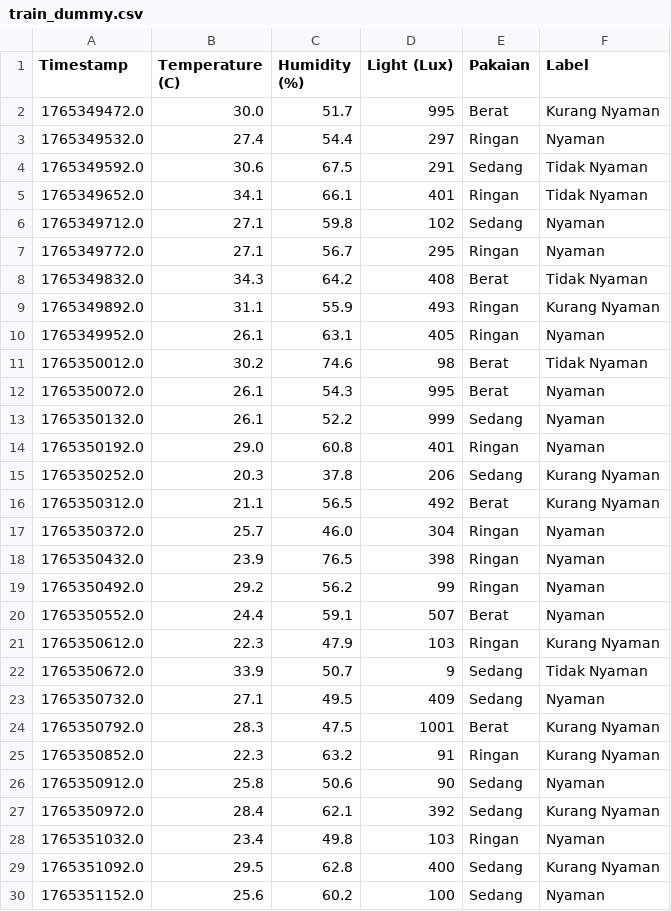
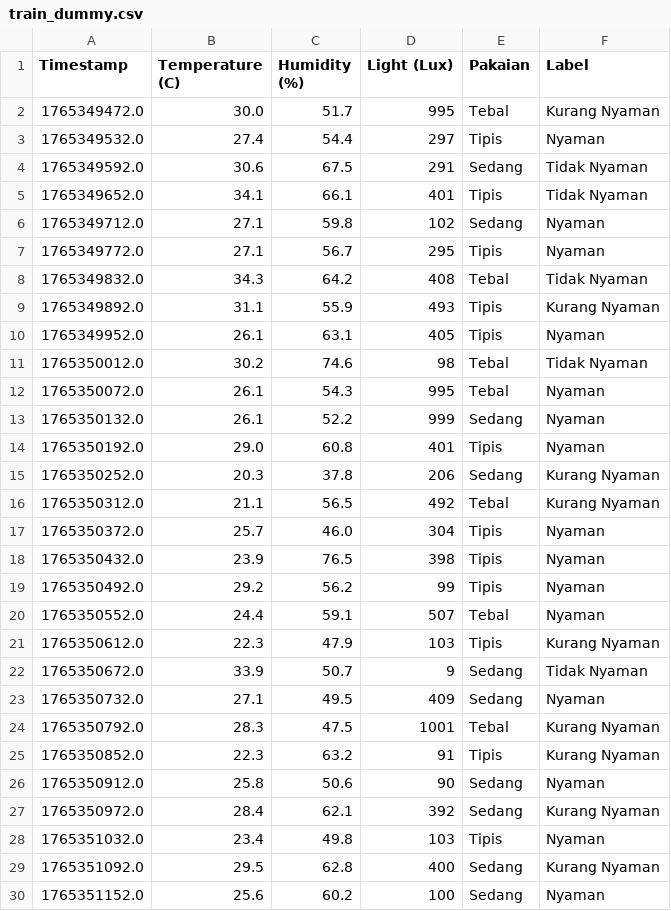
Before and after one commit to Rusmn/SIC7_SMART-WELLNESS-AND-STUDY-COMPANION, a CSV file: data/train_dummy.csv, drawn as a sheet; only a part is shown; the diff covers the shown part only.

```diff
--- a/data/train_dummy.csv
+++ b/data/train_dummy.csv
@@ -1,29 +1,29 @@
 Timestamp,Temperature (C),Humidity (%),Light (Lux),Pakaian,Label
-1765349472.0,30.0,51.7,995,Berat,Kurang Nyaman
-1765349532.0,27.4,54.4,297,Ringan,Nyaman
+1765349472.0,30.0,51.7,995,Tebal,Kurang Nyaman
+1765349532.0,27.4,54.4,297,Tipis,Nyaman
 1765349592.0,30.6,67.5,291,Sedang,Tidak Nyaman
-1765349652.0,34.1,66.1,401,Ringan,Tidak Nyaman
+1765349652.0,34.1,66.1,401,Tipis,Tidak Nyaman
 1765349712.0,27.1,59.8,102,Sedang,Nyaman
-1765349772.0,27.1,56.7,295,Ringan,Nyaman
-1765349832.0,34.3,64.2,408,Berat,Tidak Nyaman
-1765349892.0,31.1,55.9,493,Ringan,Kurang Nyaman
-1765349952.0,26.1,63.1,405,Ringan,Nyaman
-1765350012.0,30.2,74.6,98,Berat,Tidak Nyaman
-1765350072.0,26.1,54.3,995,Berat,Nyaman
+1765349772.0,27.1,56.7,295,Tipis,Nyaman
+1765349832.0,34.3,64.2,408,Tebal,Tidak Nyaman
+1765349892.0,31.1,55.9,493,Tipis,Kurang Nyaman
+1765349952.0,26.1,63.1,405,Tipis,Nyaman
+1765350012.0,30.2,74.6,98,Tebal,Tidak Nyaman
+1765350072.0,26.1,54.3,995,Tebal,Nyaman
 1765350132.0,26.1,52.2,999,Sedang,Nyaman
-1765350192.0,29.0,60.8,401,Ringan,Nyaman
+1765350192.0,29.0,60.8,401,Tipis,Nyaman
 1765350252.0,20.3,37.8,206,Sedang,Kurang Nyaman
-1765350312.0,21.1,56.5,492,Berat,Kurang Nyaman
-1765350372.0,25.7,46.0,304,Ringan,Nyaman
-1765350432.0,23.9,76.5,398,Ringan,Nyaman
-1765350492.0,29.2,56.2,99,Ringan,Nyaman
-1765350552.0,24.4,59.1,507,Berat,Nyaman
-1765350612.0,22.3,47.9,103,Ringan,Kurang Nyaman
+1765350312.0,21.1,56.5,492,Tebal,Kurang Nyaman
+1765350372.0,25.7,46.0,304,Tipis,Nyaman
+1765350432.0,23.9,76.5,398,Tipis,Nyaman
+1765350492.0,29.2,56.2,99,Tipis,Nyaman
+1765350552.0,24.4,59.1,507,Tebal,Nyaman
+1765350612.0,22.3,47.9,103,Tipis,Kurang Nyaman
 1765350672.0,33.9,50.7,9,Sedang,Tidak Nyaman
 1765350732.0,27.1,49.5,409,Sedang,Nyaman
-1765350792.0,28.3,47.5,1001,Berat,Kurang Nyaman
-1765350852.0,22.3,63.2,91,Ringan,Kurang Nyaman
+1765350792.0,28.3,47.5,1001,Tebal,Kurang Nyaman
+1765350852.0,22.3,63.2,91,Tipis,Kurang Nyaman
 1765350912.0,25.8,50.6,90,Sedang,Nyaman
 1765350972.0,28.4,62.1,392,Sedang,Kurang Nyaman
-1765351032.0,23.4,49.8,103,Ringan,Nyaman
+1765351032.0,23.4,49.8,103,Tipis,Nyaman
 1765351092.0,29.5,62.8,400,Sedang,Kurang Nyaman
```
Also changed, not shown: 162 edited cells elsewhere in this file, 1 other file.
